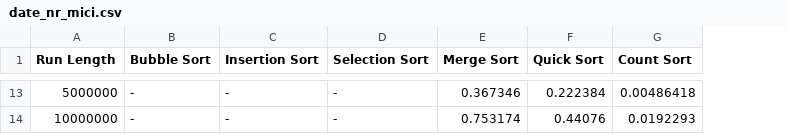
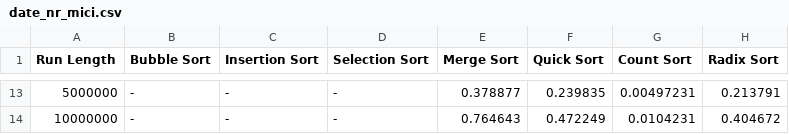
Before and after one commit to PadureanTudor/SA-algsortare, a CSV file: date/date_nr_mici.csv, drawn as a sheet; only a part is shown, gaps mark what is left out; the diff covers the shown part only; the diff names each change by its address in the sheet, - before the commit and + after, or states it on an @@ line.

```diff
--- a/date/date_nr_mici.csv
+++ b/date/date_nr_mici.csv
+column H (Radix Sort), rows 13-14: 0.213791 | 0.404672
-E13 (Merge Sort): 0.367346
+E13 (Merge Sort): 0.378877
-F13 (Quick Sort): 0.222384
+F13 (Quick Sort): 0.239835
-G13 (Count Sort): 0.00486418
+G13 (Count Sort): 0.00497231
-E14 (Merge Sort): 0.753174
+E14 (Merge Sort): 0.764643
-F14 (Quick Sort): 0.44076
+F14 (Quick Sort): 0.472249
-G14 (Count Sort): 0.0192293
+G14 (Count Sort): 0.0104231
```
Also changed, not shown: 60 edited cells elsewhere in this file, date/date_aproape_sortat.csv, date/date_invers_sortat.csv, 6 other files.
